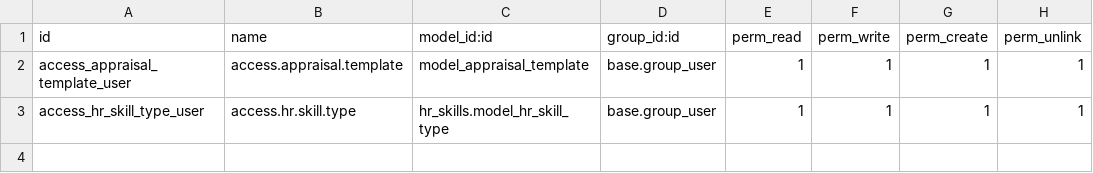
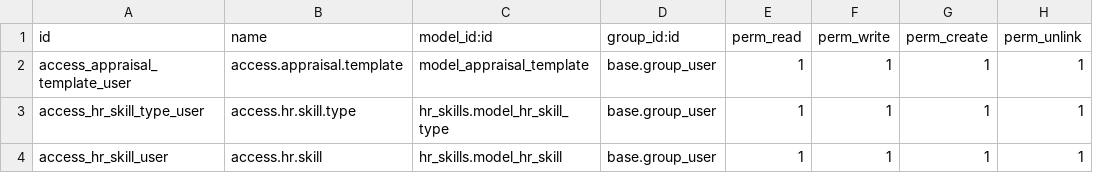
Before and after one commit to TaufiqOM/odoo_custom, a CSV file: ITCustom_Appraisal_Template/security/ir.model.access.csv, drawn as a sheet; the diff names each change by its address in the sheet, - before the commit and + after, or states it on an @@ line.

```diff
--- a/ITCustom_Appraisal_Template/security/ir.model.access.csv
+++ b/ITCustom_Appraisal_Template/security/ir.model.access.csv
+row 4: access_hr_skill_user | access.hr.skill | hr_skills.model_hr_skill | base.group_user | 1 | 1 | 1 | 1
```
Also changed, not shown: 3 other files.
